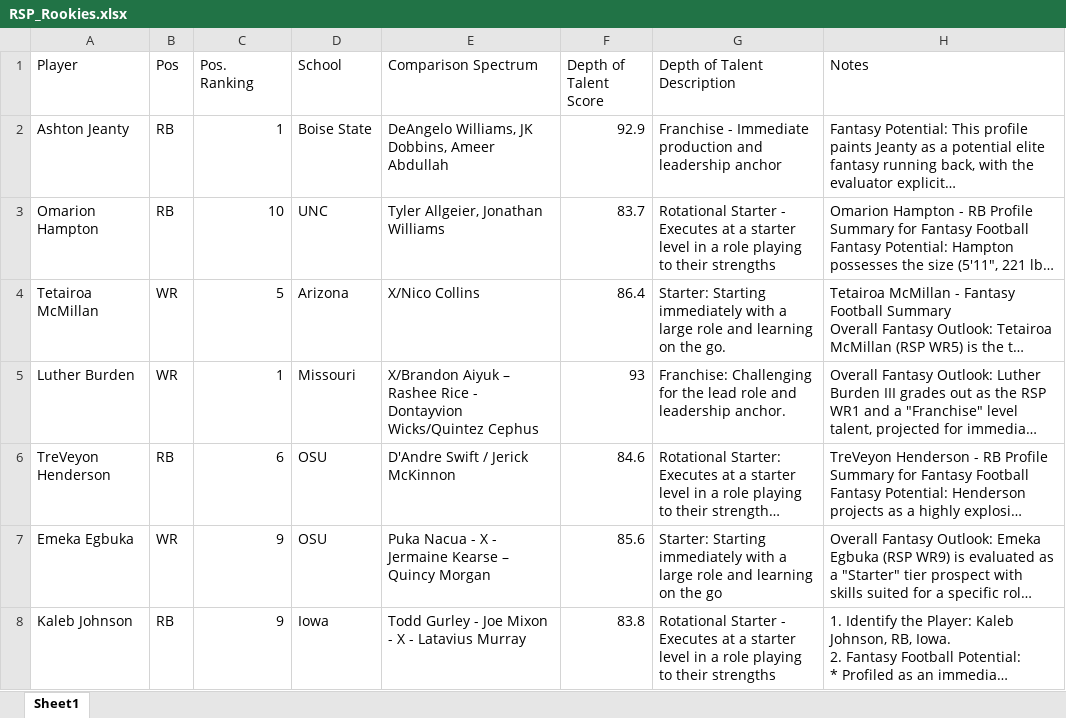
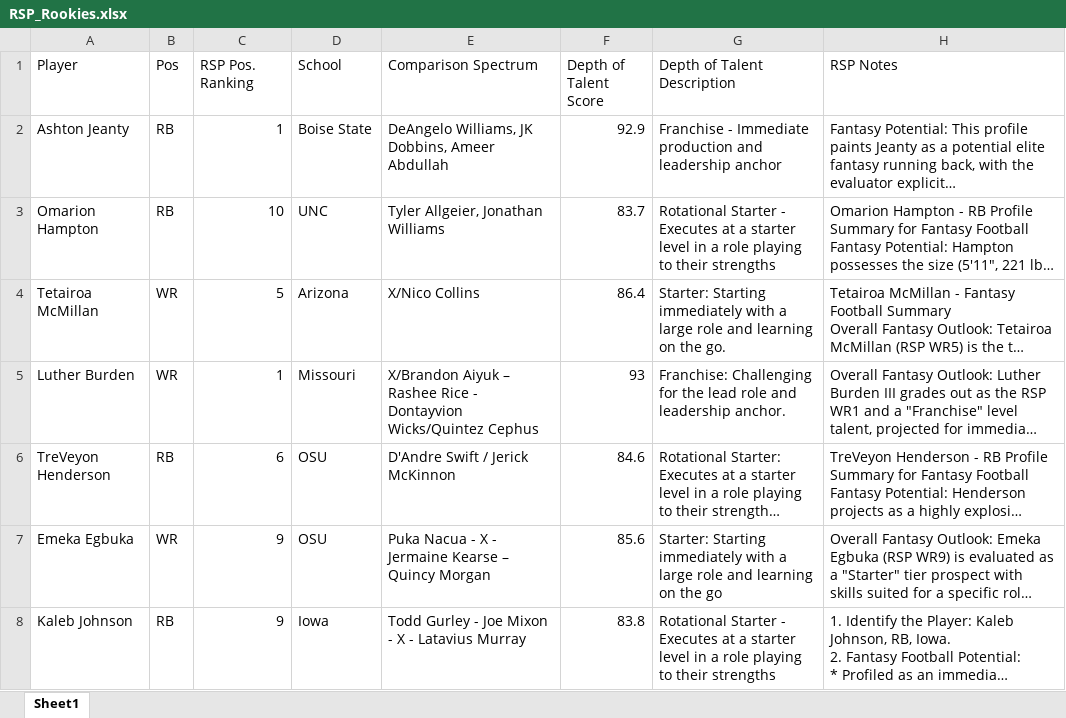
Before and after one commit to chino4242/Dynasty_tools, an Excel workbook: data/RSP_Rookies.xlsx, sheet Sheet1, drawn as a sheet; only a part is shown; long unchanged cells end in …; values as stored, in another font and other column widths than the file's, no borders; the diff names each change by its address in the sheet, - before the commit and + after, or states it on an @@ line.

```diff
--- a/data/RSP_Rookies.xlsx (sheet Sheet1)
+++ b/data/RSP_Rookies.xlsx (sheet Sheet1)
-C1: Pos. Ranking
+C1: RSP Pos. Ranking
-H1: Notes
+H1: RSP Notes
```
Also changed, not shown: data/1QB_Predraft_Rookies.xlsx, 9 other files.
